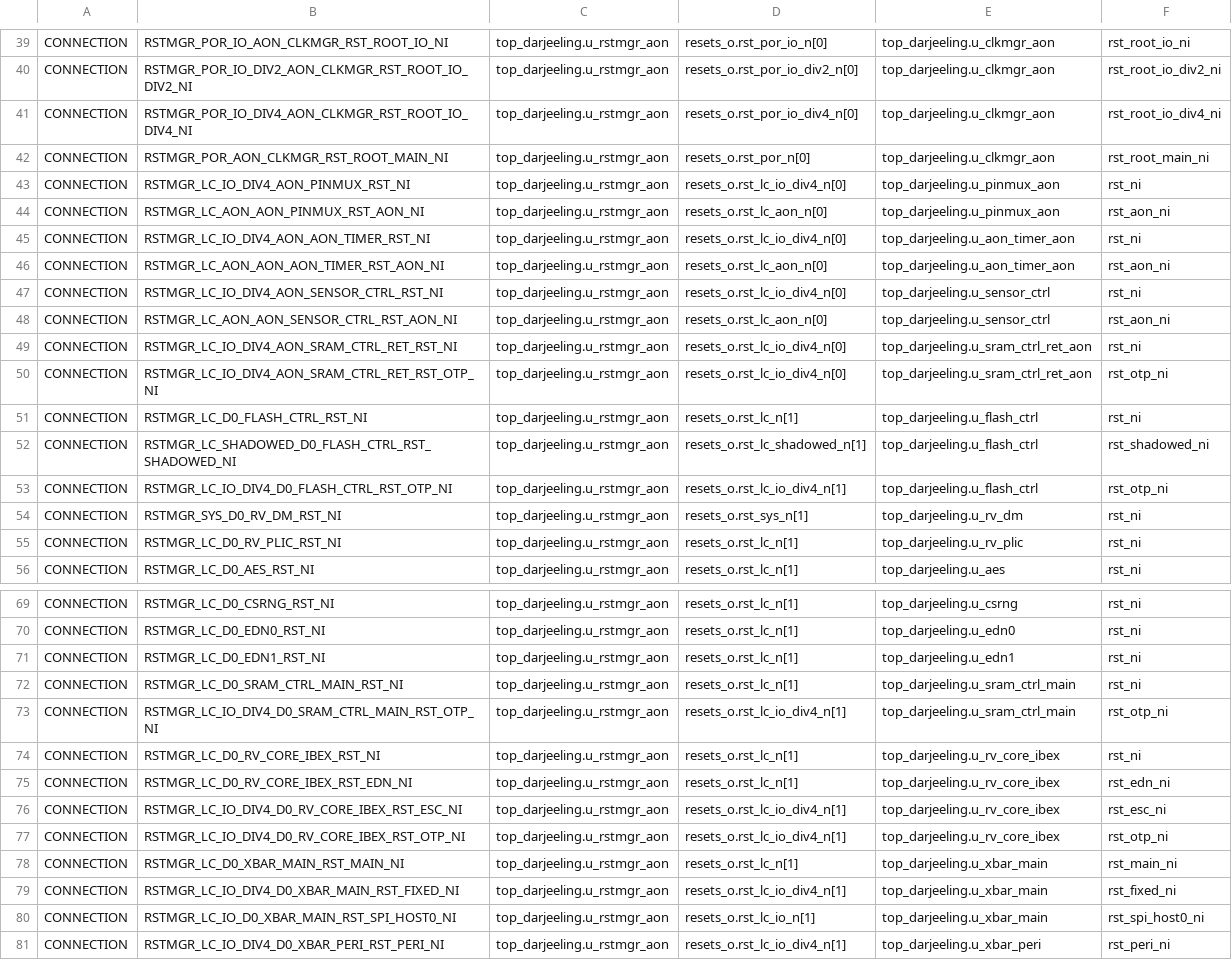
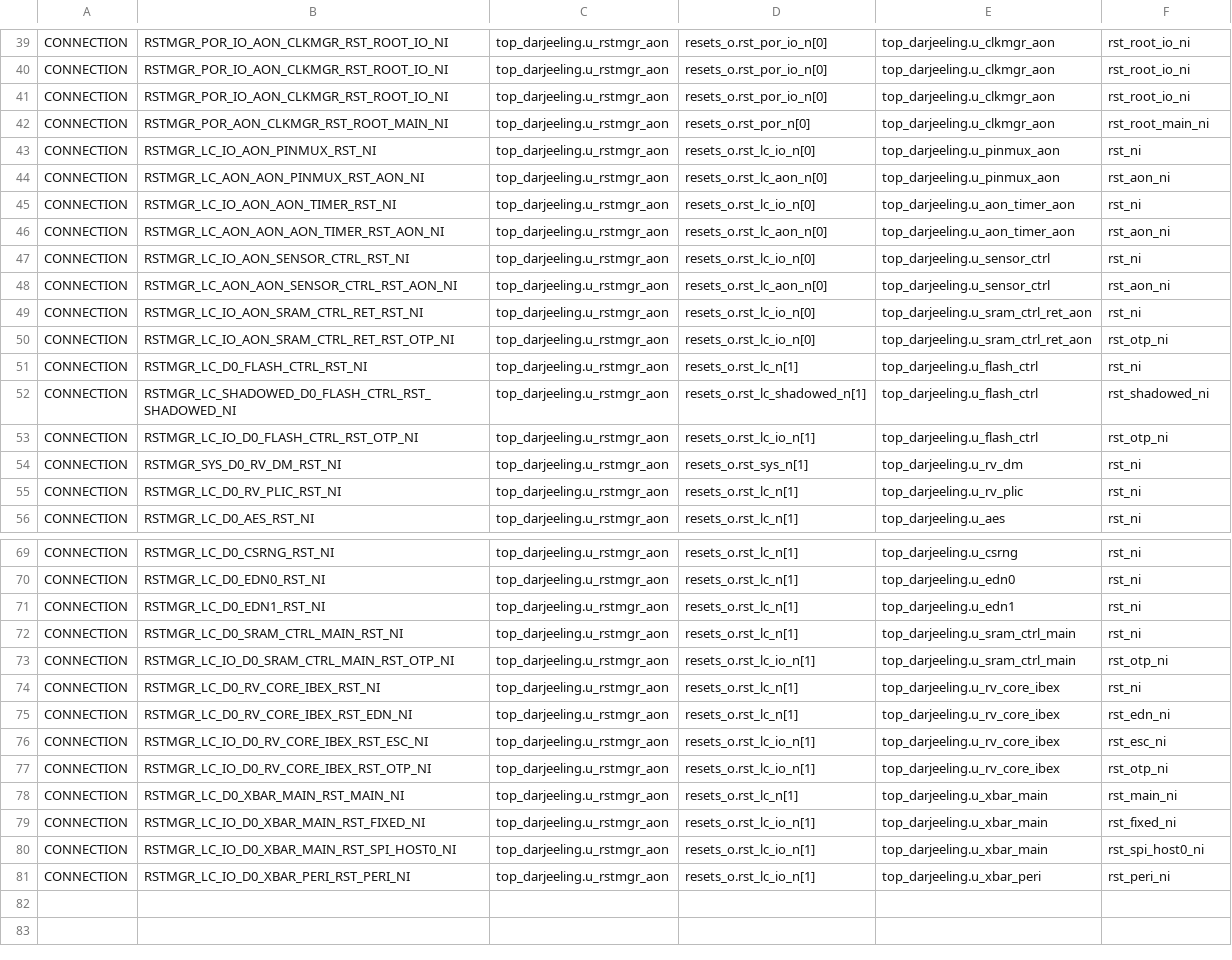
Before and after one commit to Razer6/opentitan, a CSV file: hw/top_darjeeling/formal/conn_csvs/rstmgr_resets_o.csv, drawn as a sheet; only a part is shown, gaps mark what is left out; the diff covers the shown part only; the diff names each change by its address in the sheet, - before the commit and + after, or states it on an @@ line.

```diff
--- a/hw/top_darjeeling/formal/conn_csvs/rstmgr_resets_o.csv
+++ b/hw/top_darjeeling/formal/conn_csvs/rstmgr_resets_o.csv
-B40: RSTMGR_POR_IO_DIV2_AON_CLKMGR_RST_ROOT_IO_DIV2_NI
+B40: RSTMGR_POR_IO_AON_CLKMGR_RST_ROOT_IO_NI
-D40: resets_o.rst_por_io_div2_n[0]
+D40: resets_o.rst_por_io_n[0]
-F40: rst_root_io_div2_ni
+F40: rst_root_io_ni
-B41: RSTMGR_POR_IO_DIV4_AON_CLKMGR_RST_ROOT_IO_DIV4_NI
+B41: RSTMGR_POR_IO_AON_CLKMGR_RST_ROOT_IO_NI
-D41: resets_o.rst_por_io_div4_n[0]
+D41: resets_o.rst_por_io_n[0]
-F41: rst_root_io_div4_ni
+F41: rst_root_io_ni
-B43: RSTMGR_LC_IO_DIV4_AON_PINMUX_RST_NI
+B43: RSTMGR_LC_IO_AON_PINMUX_RST_NI
-D43: resets_o.rst_lc_io_div4_n[0]
+D43: resets_o.rst_lc_io_n[0]
-B45: RSTMGR_LC_IO_DIV4_AON_AON_TIMER_RST_NI
+B45: RSTMGR_LC_IO_AON_AON_TIMER_RST_NI
-D45: resets_o.rst_lc_io_div4_n[0]
+D45: resets_o.rst_lc_io_n[0]
-B47: RSTMGR_LC_IO_DIV4_AON_SENSOR_CTRL_RST_NI
+B47: RSTMGR_LC_IO_AON_SENSOR_CTRL_RST_NI
-D47: resets_o.rst_lc_io_div4_n[0]
+D47: resets_o.rst_lc_io_n[0]
-B49: RSTMGR_LC_IO_DIV4_AON_SRAM_CTRL_RET_RST_NI
+B49: RSTMGR_LC_IO_AON_SRAM_CTRL_RET_RST_NI
-D49:D50: resets_o.rst_lc_io_div4_n[0]
+D49:D50: resets_o.rst_lc_io_n[0]
-B50: RSTMGR_LC_IO_DIV4_AON_SRAM_CTRL_RET_RST_OTP_NI
+B50: RSTMGR_LC_IO_AON_SRAM_CTRL_RET_RST_OTP_NI
-B53: RSTMGR_LC_IO_DIV4_D0_FLASH_CTRL_RST_OTP_NI
+B53: RSTMGR_LC_IO_D0_FLASH_CTRL_RST_OTP_NI
-D53: resets_o.rst_lc_io_div4_n[1]
+D53: resets_o.rst_lc_io_n[1]
-B73: RSTMGR_LC_IO_DIV4_D0_SRAM_CTRL_MAIN_RST_OTP_NI
+B73: RSTMGR_LC_IO_D0_SRAM_CTRL_MAIN_RST_OTP_NI
-D73: resets_o.rst_lc_io_div4_n[1]
+D73: resets_o.rst_lc_io_n[1]
-B76: RSTMGR_LC_IO_DIV4_D0_RV_CORE_IBEX_RST_ESC_NI
+B76: RSTMGR_LC_IO_D0_RV_CORE_IBEX_RST_ESC_NI
-D76:D77: resets_o.rst_lc_io_div4_n[1]
+D76:D77: resets_o.rst_lc_io_n[1]
-B77: RSTMGR_LC_IO_DIV4_D0_RV_CORE_IBEX_RST_OTP_NI
+B77: RSTMGR_LC_IO_D0_RV_CORE_IBEX_RST_OTP_NI
-B79: RSTMGR_LC_IO_DIV4_D0_XBAR_MAIN_RST_FIXED_NI
+B79: RSTMGR_LC_IO_D0_XBAR_MAIN_RST_FIXED_NI
-D79: resets_o.rst_lc_io_div4_n[1]
+D79: resets_o.rst_lc_io_n[1]
-B81: RSTMGR_LC_IO_DIV4_D0_XBAR_PERI_RST_PERI_NI
+B81: RSTMGR_LC_IO_D0_XBAR_PERI_RST_PERI_NI
-D81: resets_o.rst_lc_io_div4_n[1]
+D81: resets_o.rst_lc_io_n[1]
```
Also changed, not shown: 37 edited cells elsewhere in this file, hw/top_darjeeling/formal/conn_csvs/clkmgr_cg_en.csv, hw/top_darjeeling/formal/conn_csvs/clkmgr_peri.csv, 8 other files.
